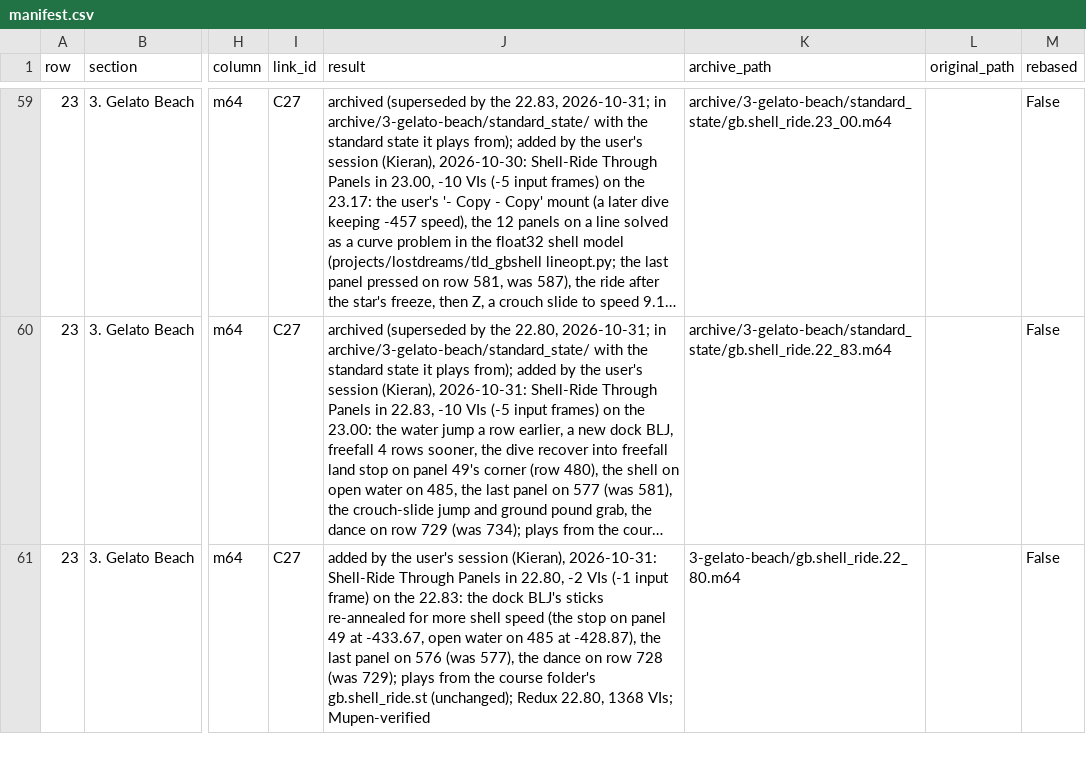
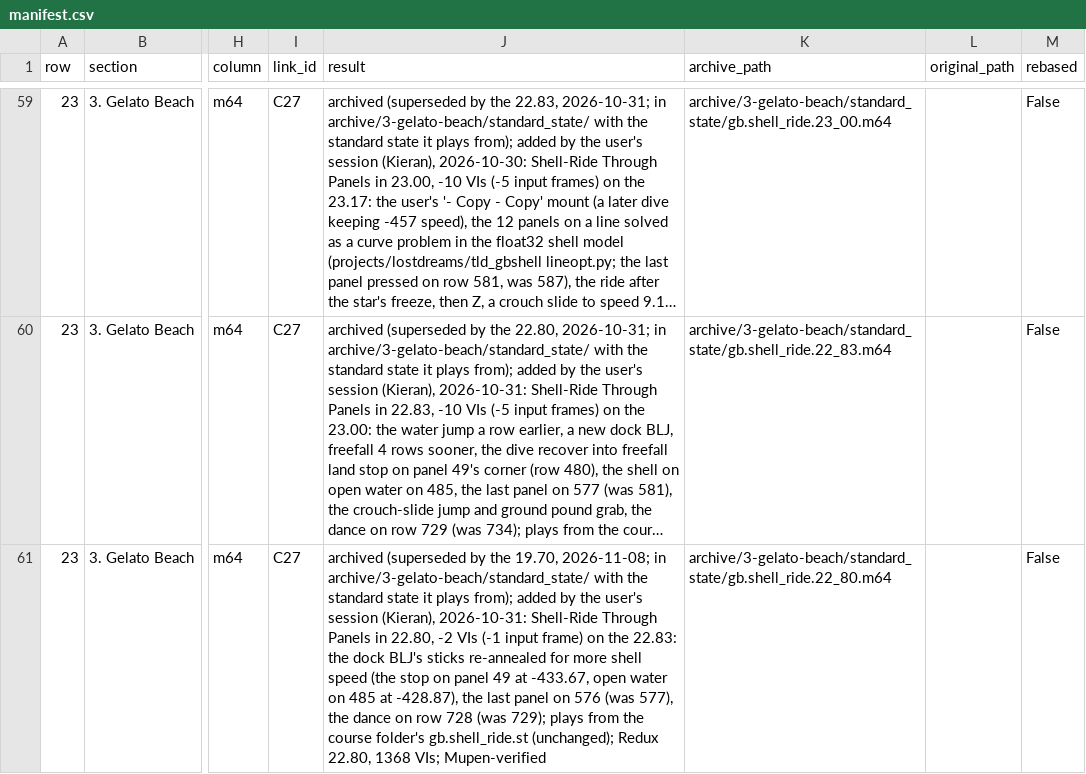
Before and after one commit to frKieran/sm64-tld-tas, a CSV file: manifest.csv, drawn as a sheet; only a part is shown, gaps mark what is left out; long unchanged cells end in …; the diff covers the shown part only; the diff names each change by its address in the sheet, - before the commit and + after, or states it on an @@ line.

```diff
--- a/manifest.csv
+++ b/manifest.csv
-J61 (result): added by…
+J61 (result): archived (superseded by the 19.70, 2026-11-08; in archive/3-gelato-beach/standard_state/ with the standard state it plays from); added by…
-K61 (archive_path): 3-gelato-beach/gb.shell_ride.22_80.m64
+K61 (archive_path): archive/3-gelato-beach/standard_state/gb.shell_ride.22_80.m64
```
Also changed, not shown: 1 added row elsewhere in this file, 3 other files.
